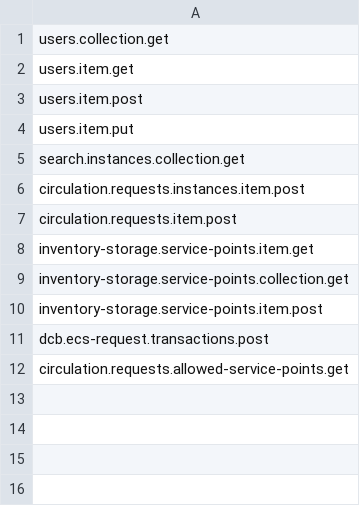
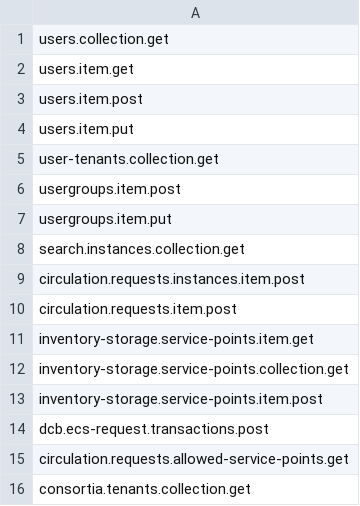
Before and after one commit to folio-org/mod-tlr, a CSV file: src/main/resources/permissions/mod-tlr.csv, drawn as a sheet; the diff names each change by its address in the sheet, - before the commit and + after, or states it on an @@ line.

Commit message:
MODTLR-48 add modules permissions

```diff
--- a/src/main/resources/permissions/mod-tlr.csv
+++ b/src/main/resources/permissions/mod-tlr.csv
+row 5: user-tenants.collection.get
+row 6: usergroups.item.post
+row 7: usergroups.item.put
+row 16: consortia.tenants.collection.get
```
